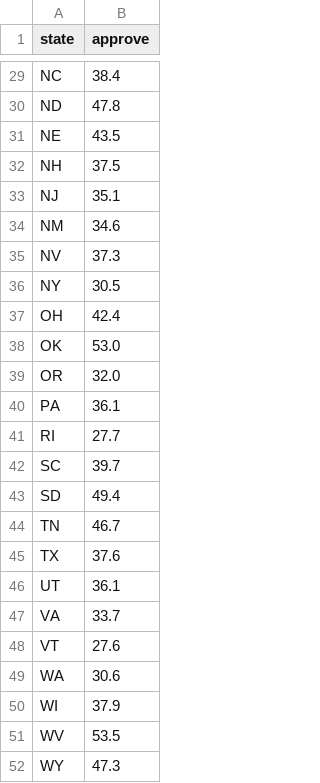
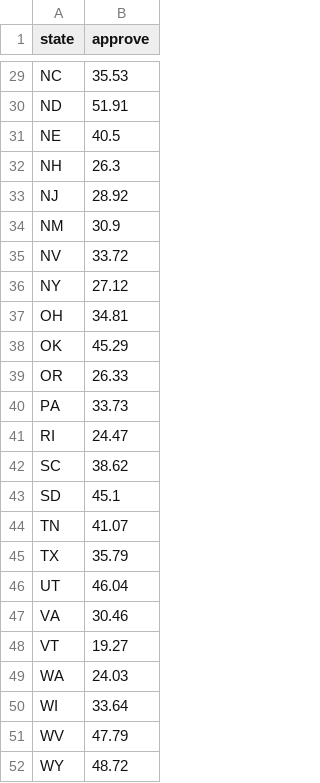
Before and after one commit to KA82205/tipping-point, a CSV file: pipeline/state_approval.csv, drawn as a sheet; only a part is shown, gaps mark what is left out; the diff covers the shown part only; the diff names each change by its address in the sheet, - before the commit and + after, or states it on an @@ line.

```diff
--- a/pipeline/state_approval.csv
+++ b/pipeline/state_approval.csv
-B29 (approve): 38.4
+B29 (approve): 35.53
-B30 (approve): 47.8
+B30 (approve): 51.91
-B31 (approve): 43.5
+B31 (approve): 40.5
-B32 (approve): 37.5
+B32 (approve): 26.3
-B33 (approve): 35.1
+B33 (approve): 28.92
-B34 (approve): 34.6
+B34 (approve): 30.9
-B35 (approve): 37.3
+B35 (approve): 33.72
-B36 (approve): 30.5
+B36 (approve): 27.12
-B37 (approve): 42.4
+B37 (approve): 34.81
-B38 (approve): 53.0
+B38 (approve): 45.29
-B39 (approve): 32.0
+B39 (approve): 26.33
-B40 (approve): 36.1
+B40 (approve): 33.73
-B41 (approve): 27.7
+B41 (approve): 24.47
-B42 (approve): 39.7
+B42 (approve): 38.62
-B43 (approve): 49.4
+B43 (approve): 45.1
-B44 (approve): 46.7
+B44 (approve): 41.07
-B45 (approve): 37.6
+B45 (approve): 35.79
-B46 (approve): 36.1
+B46 (approve): 46.04
-B47 (approve): 33.7
+B47 (approve): 30.46
-B48 (approve): 27.6
+B48 (approve): 19.27
-B49 (approve): 30.6
+B49 (approve): 24.03
-B50 (approve): 37.9
+B50 (approve): 33.64
-B51 (approve): 53.5
+B51 (approve): 47.79
-B52 (approve): 47.3
+B52 (approve): 48.72
```
Also changed, not shown: 27 edited cells elsewhere in this file, 3 other files.
